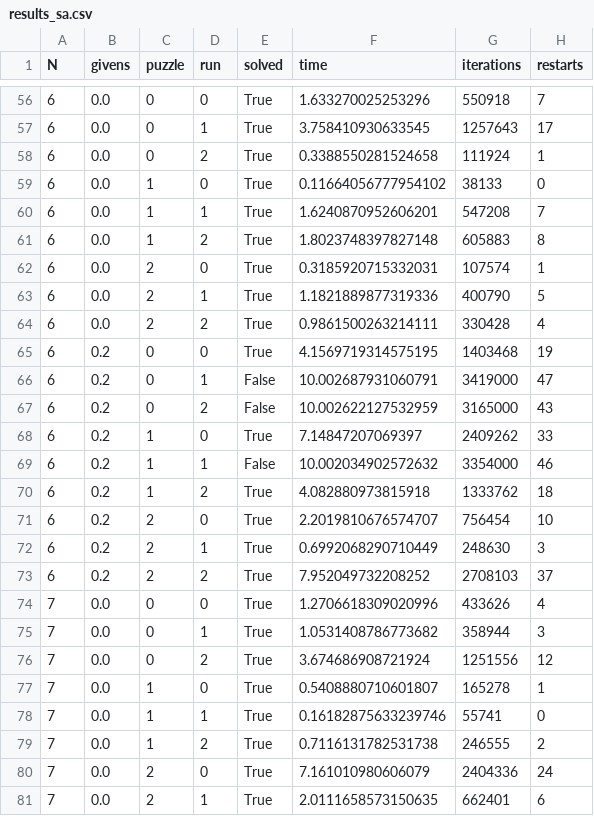
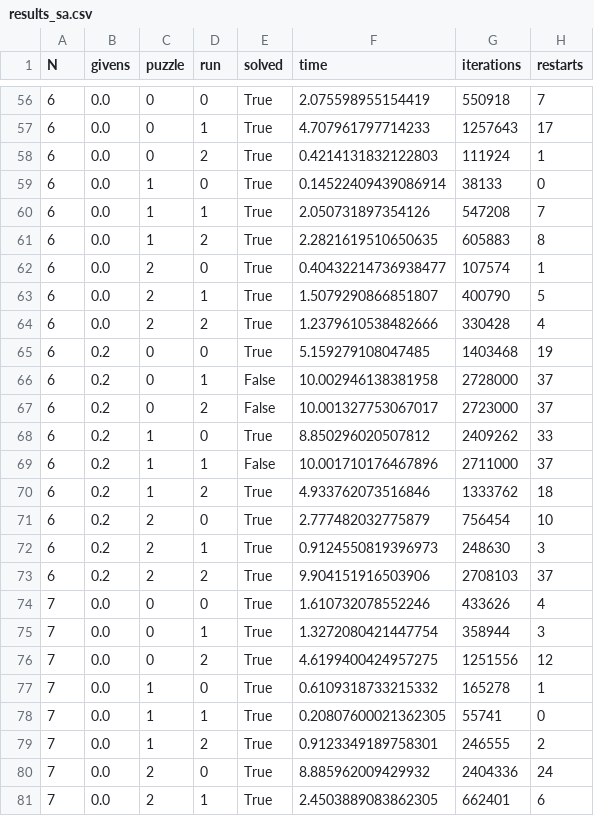
Before and after one commit to WafaaBajjouk/Foundation_AI_assignments, a CSV file: simulated_annealing/results_sa.csv, drawn as a sheet; only a part is shown, gaps mark what is left out; the diff covers the shown part only.

```diff
--- a/simulated_annealing/results_sa.csv
+++ b/simulated_annealing/results_sa.csv
@@ -56,26 +56,26 @@ N,givens,puzzle,run,solved,time,iterations,restarts
-6,0.0,0,0,True,1.633270025253296,550918,7
-6,0.0,0,1,True,3.758410930633545,1257643,17
-6,0.0,0,2,True,0.3388550281524658,111924,1
-6,0.0,1,0,True,0.11664056777954102,38133,0
-6,0.0,1,1,True,1.6240870952606201,547208,7
-6,0.0,1,2,True,1.8023748397827148,605883,8
-6,0.0,2,0,True,0.3185920715332031,107574,1
-6,0.0,2,1,True,1.1821889877319336,400790,5
-6,0.0,2,2,True,0.9861500263214111,330428,4
-6,0.2,0,0,True,4.1569719314575195,1403468,19
-6,0.2,0,1,False,10.002687931060791,3419000,47
-6,0.2,0,2,False,10.002622127532959,3165000,43
-6,0.2,1,0,True,7.14847207069397,2409262,33
-6,0.2,1,1,False,10.002034902572632,3354000,46
-6,0.2,1,2,True,4.082880973815918,1333762,18
-6,0.2,2,0,True,2.2019810676574707,756454,10
-6,0.2,2,1,True,0.6992068290710449,248630,3
-6,0.2,2,2,True,7.952049732208252,2708103,37
-7,0.0,0,0,True,1.2706618309020996,433626,4
-7,0.0,0,1,True,1.0531408786773682,358944,3
-7,0.0,0,2,True,3.674686908721924,1251556,12
-7,0.0,1,0,True,0.5408880710601807,165278,1
-7,0.0,1,1,True,0.16182875633239746,55741,0
-7,0.0,1,2,True,0.7116131782531738,246555,2
-7,0.0,2,0,True,7.161010980606079,2404336,24
-7,0.0,2,1,True,2.0111658573150635,662401,6
+6,0.0,0,0,True,2.075598955154419,550918,7
+6,0.0,0,1,True,4.707961797714233,1257643,17
+6,0.0,0,2,True,0.4214131832122803,111924,1
+6,0.0,1,0,True,0.14522409439086914,38133,0
+6,0.0,1,1,True,2.050731897354126,547208,7
+6,0.0,1,2,True,2.2821619510650635,605883,8
+6,0.0,2,0,True,0.40432214736938477,107574,1
+6,0.0,2,1,True,1.5079290866851807,400790,5
+6,0.0,2,2,True,1.2379610538482666,330428,4
+6,0.2,0,0,True,5.159279108047485,1403468,19
+6,0.2,0,1,False,10.002946138381958,2728000,37
+6,0.2,0,2,False,10.001327753067017,2723000,37
+6,0.2,1,0,True,8.850296020507812,2409262,33
+6,0.2,1,1,False,10.001710176467896,2711000,37
+6,0.2,1,2,True,4.933762073516846,1333762,18
+6,0.2,2,0,True,2.777482032775879,756454,10
+6,0.2,2,1,True,0.9124550819396973,248630,3
+6,0.2,2,2,True,9.904151916503906,2708103,37
+7,0.0,0,0,True,1.610732078552246,433626,4
+7,0.0,0,1,True,1.3272080421447754,358944,3
+7,0.0,0,2,True,4.6199400424957275,1251556,12
+7,0.0,1,0,True,0.6109318733215332,165278,1
+7,0.0,1,1,True,0.20807600021362305,55741,0
+7,0.0,1,2,True,0.9123349189758301,246555,2
+7,0.0,2,0,True,8.885962009429932,2404336,24
+7,0.0,2,1,True,2.4503889083862305,662401,6
```
Also changed, not shown: 160 edited cells elsewhere in this file, 1 other file.
